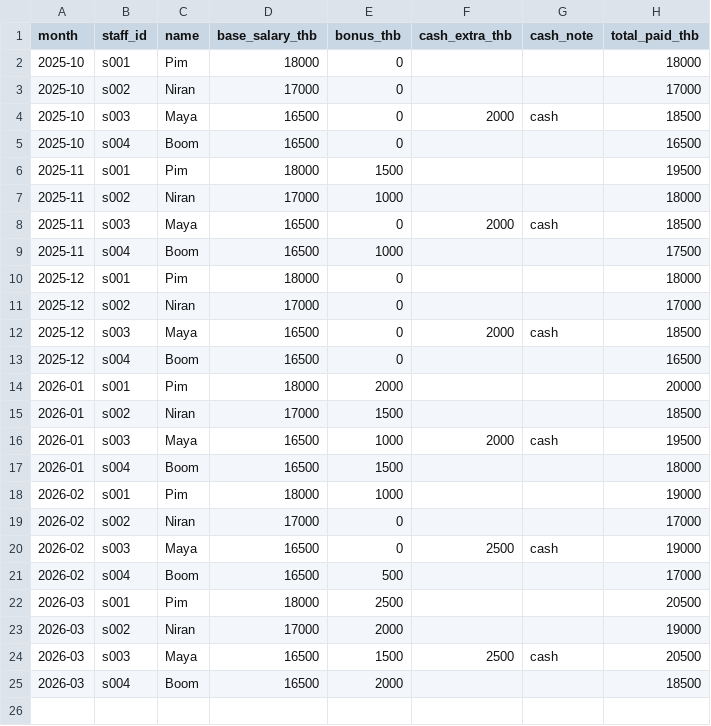
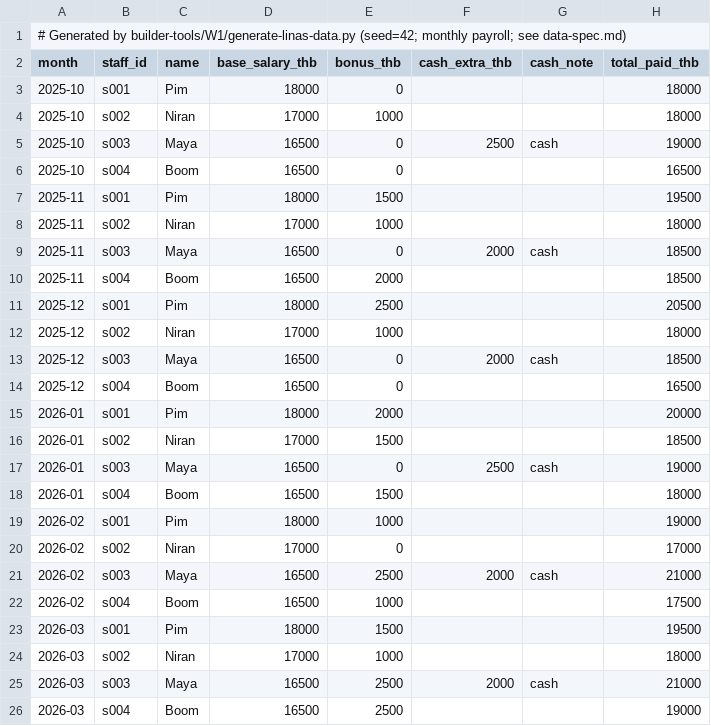
Before and after one commit to turboza/workshop-build-with-claude-code, a CSV file: lesson-modules/W1/1-2-linas-coffee/data-dump/staff_payroll.csv, drawn as a sheet.

```diff
--- a/lesson-modules/W1/1-2-linas-coffee/data-dump/staff_payroll.csv
+++ b/lesson-modules/W1/1-2-linas-coffee/data-dump/staff_payroll.csv
@@ -1,5 +1,6 @@
+# Generated by builder-tools/W1/generate-linas-data.py (seed=42; monthly payroll; see data-spec.md)
 month,staff_id,name,base_salary_thb,bonus_thb,cash_extra_thb,cash_note,total_paid_thb
 2025-10,s001,Pim,18000,0,,,18000
-2025-10,s002,Niran,17000,0,,,17000
-2025-10,s003,Maya,16500,0,2000,cash,18500
+2025-10,s002,Niran,17000,1000,,,18000
+2025-10,s003,Maya,16500,0,2500,cash,19000
 2025-10,s004,Boom,16500,0,,,16500
@@ -8,5 +9,5 @@ month,staff_id,name,base_salary_thb,bonus_thb,cash_extra_thb,cash_note,total_pai
 2025-11,s003,Maya,16500,0,2000,cash,18500
-2025-11,s004,Boom,16500,1000,,,17500
-2025-12,s001,Pim,18000,0,,,18000
-2025-12,s002,Niran,17000,0,,,17000
+2025-11,s004,Boom,16500,2000,,,18500
+2025-12,s001,Pim,18000,2500,,,20500
+2025-12,s002,Niran,17000,1000,,,18000
 2025-12,s003,Maya,16500,0,2000,cash,18500
@@ -15,3 +16,3 @@ month,staff_id,name,base_salary_thb,bonus_thb,cash_extra_thb,cash_note,total_pai
 2026-01,s002,Niran,17000,1500,,,18500
-2026-01,s003,Maya,16500,1000,2000,cash,19500
+2026-01,s003,Maya,16500,0,2500,cash,19000
 2026-01,s004,Boom,16500,1500,,,18000
@@ -19,7 +20,7 @@ month,staff_id,name,base_salary_thb,bonus_thb,cash_extra_thb,cash_note,total_pai
 2026-02,s002,Niran,17000,0,,,17000
-2026-02,s003,Maya,16500,0,2500,cash,19000
-2026-02,s004,Boom,16500,500,,,17000
-2026-03,s001,Pim,18000,2500,,,20500
-2026-03,s002,Niran,17000,2000,,,19000
-2026-03,s003,Maya,16500,1500,2500,cash,20500
-2026-03,s004,Boom,16500,2000,,,18500
+2026-02,s003,Maya,16500,2500,2000,cash,21000
+2026-02,s004,Boom,16500,1000,,,17500
+2026-03,s001,Pim,18000,1500,,,19500
+2026-03,s002,Niran,17000,1000,,,18000
+2026-03,s003,Maya,16500,2500,2000,cash,21000
+2026-03,s004,Boom,16500,2500,,,19000
```
Also changed, not shown: lesson-modules/W1/1-2-linas-coffee/data-dump/expenses_2025.csv, lesson-modules/W1/1-2-linas-coffee/data-dump/supplier_invoices.csv, 9 other files.
